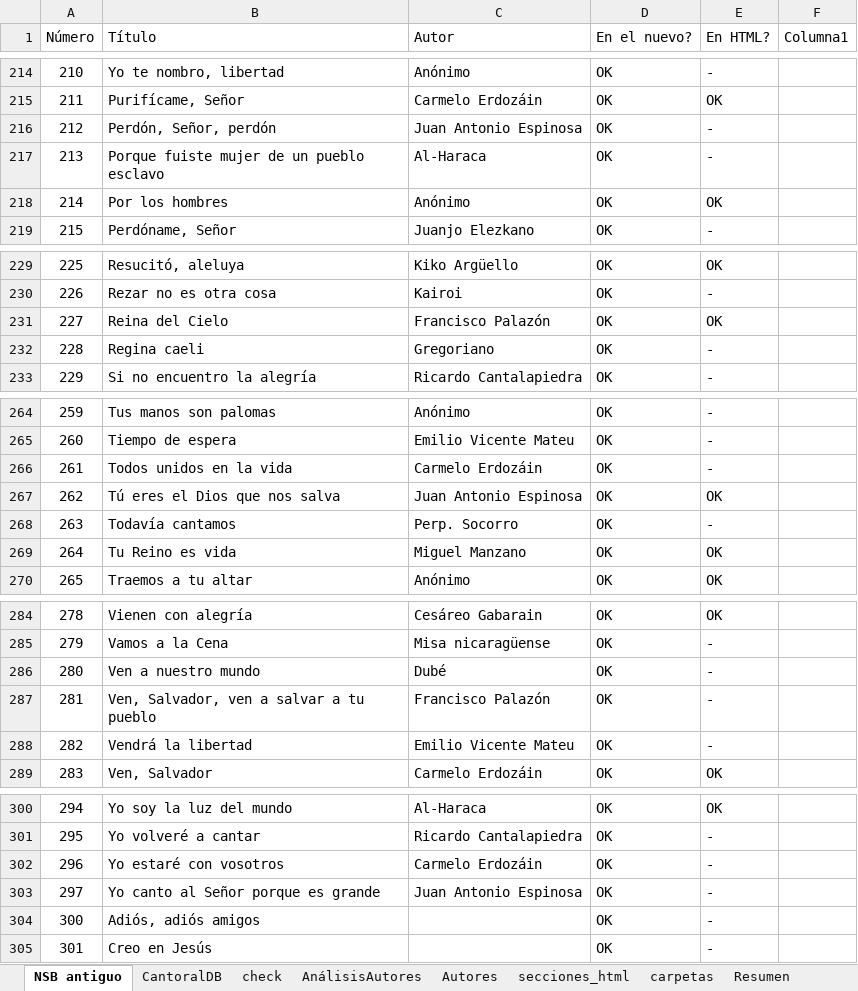
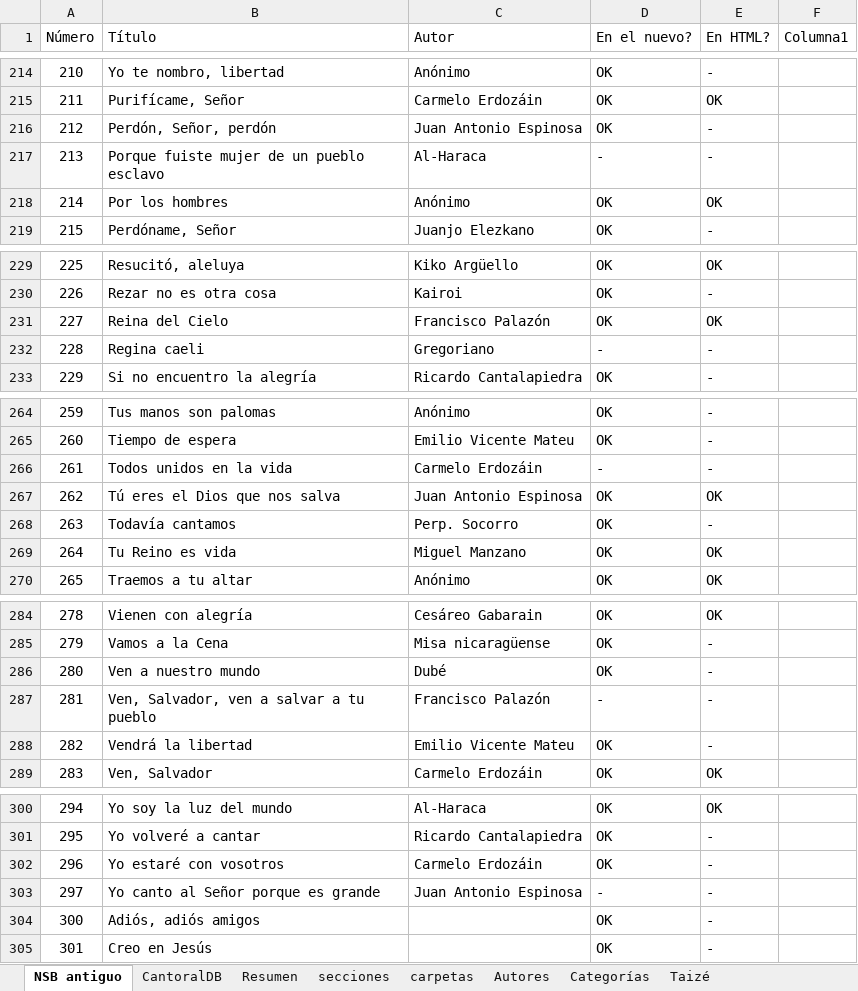
Before and after one commit to JuanjoML1/cantoralNSB, an Excel workbook: ignore/Cancionero 2025.xlsx, sheet NSB antiguo, drawn as a sheet; only a part is shown, gaps mark what is left out; values as stored, in another font and other column widths than the file's, no borders; table styles not drawn; the diff covers the shown part only; the diff names each change by its address in the sheet, - before the commit and + after, or states it on an @@ line.

```diff
--- a/ignore/Cancionero 2025.xlsx (sheet NSB antiguo)
+++ b/ignore/Cancionero 2025.xlsx (sheet NSB antiguo)
-sheet tab: check
-sheet tab: AnálisisAutores
-sheet tab: secciones_html
+sheet tab: secciones
@@ sheet tab order changed: NSB antiguo | CantoralDB | Resumen | secciones | carpetas | Autores | Categorías | Taizé @@
-D217 (En el nuevo?): OK
+D217 (En el nuevo?): -
-D232 (En el nuevo?): OK
+D232 (En el nuevo?): -
-D266 (En el nuevo?): OK
+D266 (En el nuevo?): -
-D287 (En el nuevo?): OK
+D287 (En el nuevo?): -
-D303 (En el nuevo?): OK
+D303 (En el nuevo?): -
```
Also changed, not shown: 8 edited cells elsewhere in this sheet, sheet CantoralDB, sheet carpetas, sheet Resumen, sheet Autores, formulas that keep their value, 49 other files.
